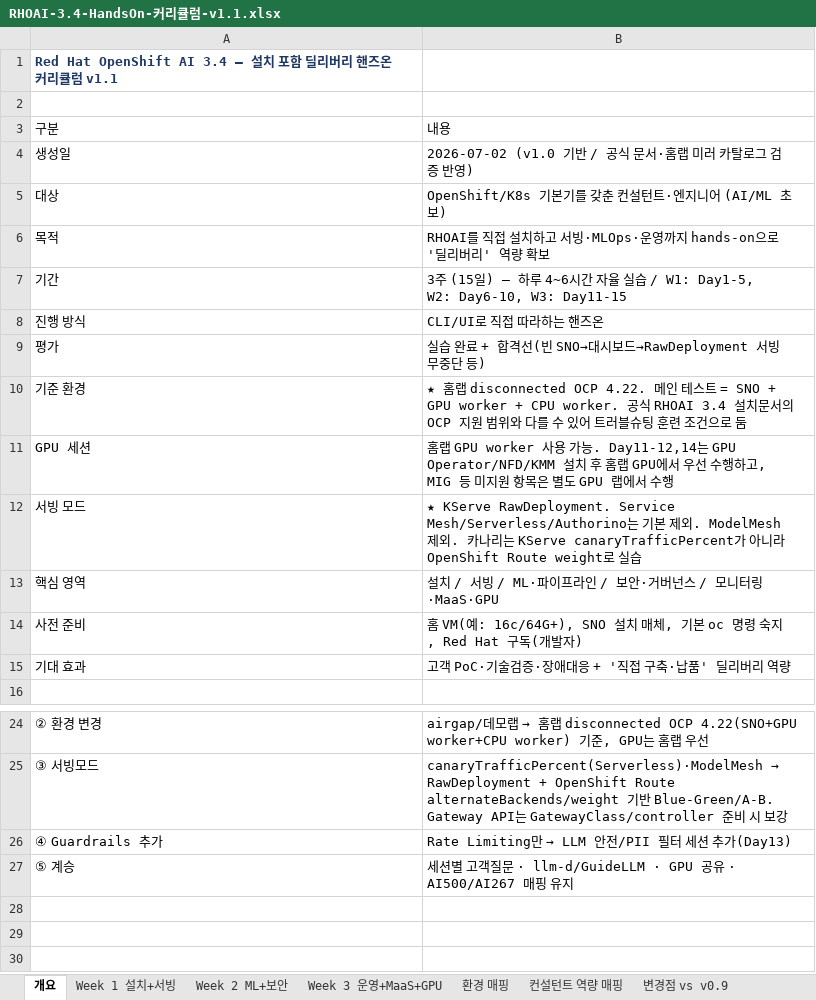
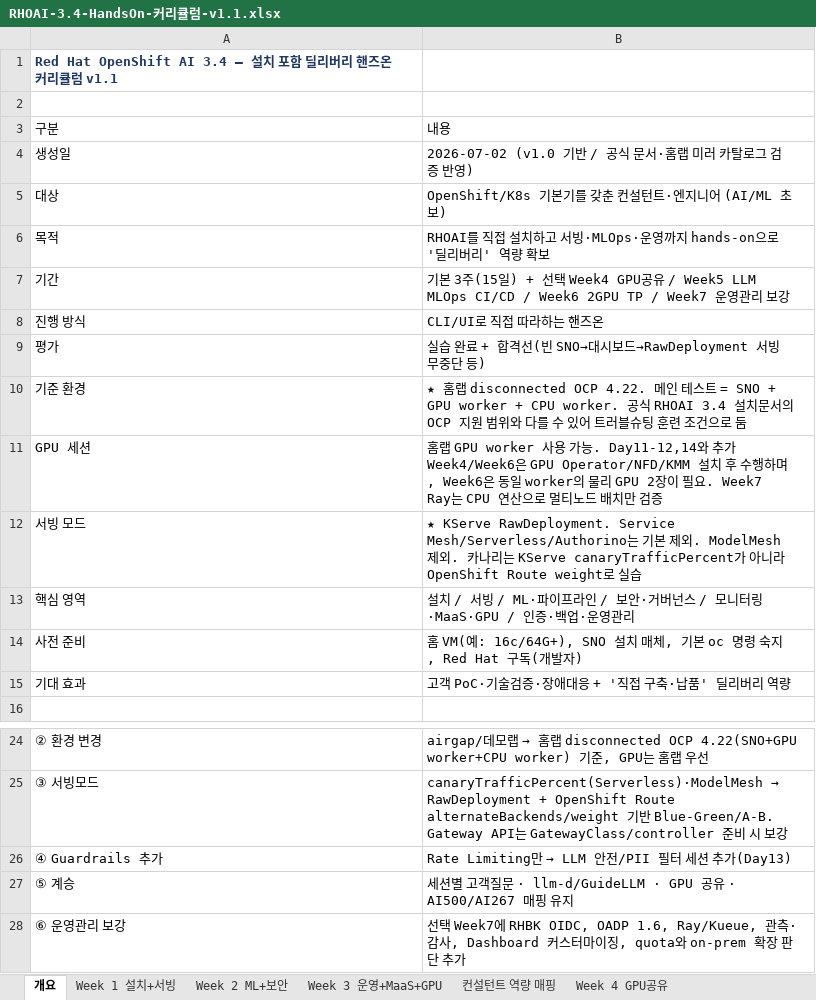
Before and after one commit to jaeyullee/share, an Excel workbook: RHOAI-study-materials/2-RHOAI-Enablement-materials/RHOAI-HandsOn-v1.1/RHOAI-3.4-HandsOn-커리큘럼-v1.1.xlsx, sheet 개요, drawn as a sheet; only a part is shown, gaps mark what is left out; values as stored, in another font and other column widths than the file's, no borders; the diff names each change by its address in the sheet, - before the commit and + after, or states it on an @@ line.

```diff
--- a/RHOAI-study-materials/2-RHOAI-Enablement-materials/RHOAI-HandsOn-v1.1/RHOAI-3.4-HandsOn-커리큘럼-v1.1.xlsx (sheet 개요)
+++ b/RHOAI-study-materials/2-RHOAI-Enablement-materials/RHOAI-HandsOn-v1.1/RHOAI-3.4-HandsOn-커리큘럼-v1.1.xlsx (sheet 개요)
-sheet tab: 환경 매핑
+sheet tab: Week 4 GPU공유
-B7: 3주 (15일) — 하루 4~6시간 자율 실습 / W1: Day1-5, W2: Day6-10, W3: Day11-15
+B7: 기본 3주(15일) + 선택 Week4 GPU공유 / Week5 LLM MLOps CI/CD / Week6 2GPU TP / Week7 운영관리 보강
-B11: …가능. Day11-12,14는 GPU Operator/NFD/KMM 설치 후 홈랩 GPU에서 우선 수행하고, MIG 등 미지원 항목은 별도 GPU 랩에서 수행
+B11: …가능. Day11-12,14와 추가 Week4/Week6은 GPU Operator/NFD/KMM 설치 후 수행하며, Week6은 동일 worker의 물리 GPU 2장이 필요. Week7 Ray는 CPU 연산으로 멀티노드 배치만 검증
-B13: …니터링·MaaS·GPU
+B13: …니터링·MaaS·GPU / 인증·백업·운영관리
+row 28: ⑥ 운영관리 보강 | 선택 Week7에 RHBK OIDC, OADP 1.6, Ray/Kueue, 관측·감사, Dashboard 커스터마이징, quota와 on-prem 확장 판단 추가
```
Also changed, not shown: sheet Week 7 운영관리-보강, sheet Week 6 2GPU-TP, sheet 변경점 vs v0.9, other sheet tabs, 40 other files.
